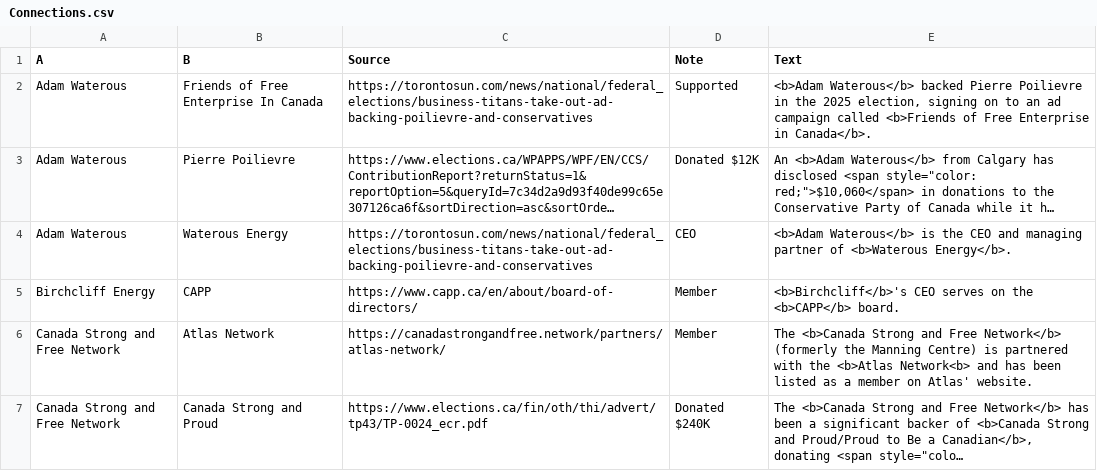
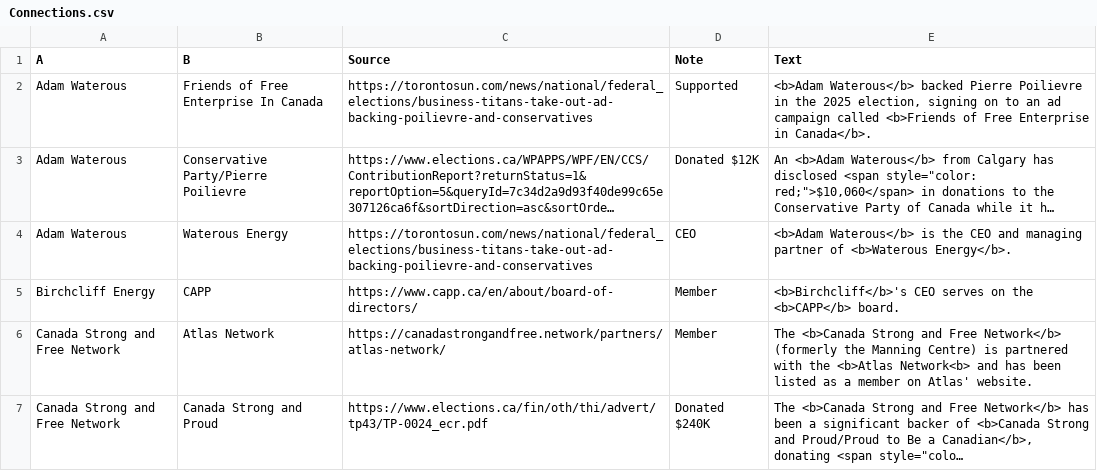
Before and after one commit to xStan89/Mapper2, a CSV file: data/Connections.csv, drawn as a sheet; only a part is shown; long unchanged cells end in …; the diff covers the shown part only; the diff names each change by its address in the sheet, - before the commit and + after, or states it on an @@ line.

```diff
--- a/data/Connections.csv
+++ b/data/Connections.csv
-B3 (B): Pierre Poilievre
+B3 (B): Conservative Party/Pierre Poilievre
```
Also changed, not shown: 9 edited cells elsewhere in this file, data/Entities.csv.
